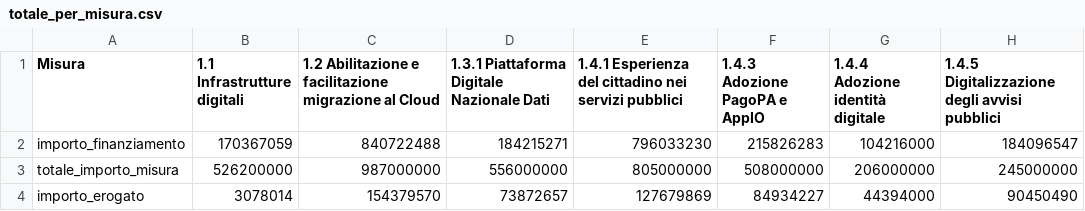
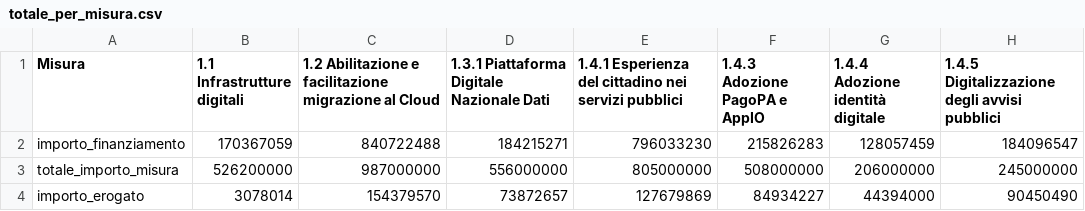
Before and after one commit to teamdigitale/padigitale2026-opendata, a CSV file: data/KPI/totale_per_misura.csv, drawn as a sheet.

```diff
--- a/data/KPI/totale_per_misura.csv
+++ b/data/KPI/totale_per_misura.csv
@@ -1,3 +1,3 @@
 Misura,1.1 Infrastrutture digitali,1.2 Abilitazione e facilitazione migrazione al Cloud,1.3.1 Piattaforma Digitale Nazionale Dati,1.4.1 Esperienza del cittadino nei servizi pubblici,1.4.3 Adozione PagoPA e AppIO,1.4.4 Adozione identità digitale,1.4.5 Digitalizzazione degli avvisi pubblici
-importo_finanziamento,170367059,840722488,184215271,796033230,215826283,104216000,184096547
+importo_finanziamento,170367059,840722488,184215271,796033230,215826283,128057459,184096547
 totale_importo_misura,526200000,987000000,556000000,805000000,508000000,206000000,245000000
```
Also changed, not shown: data/KPI/andamento_progetti.csv, data/KPI/importi_per_comune.csv, 7 other files.
